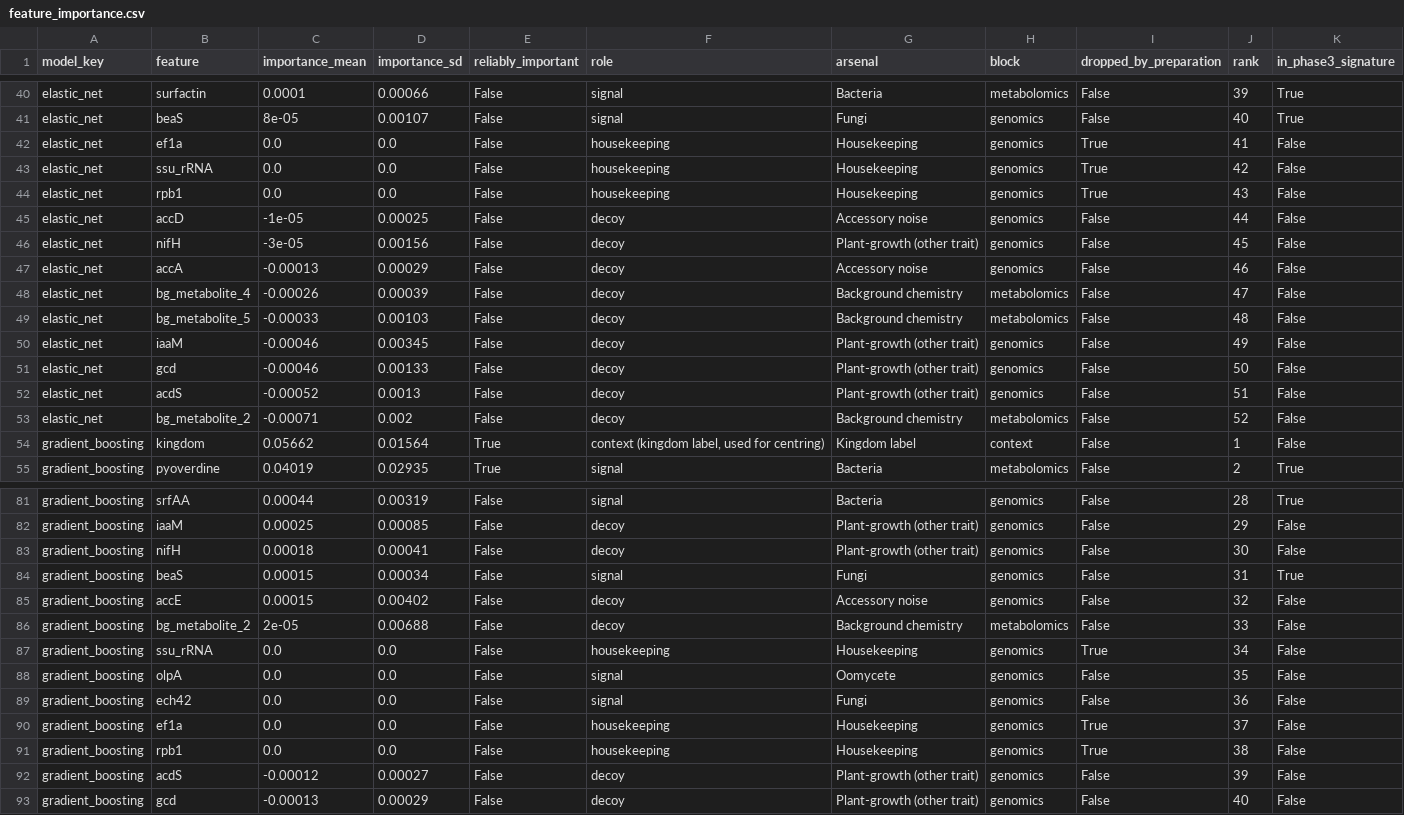
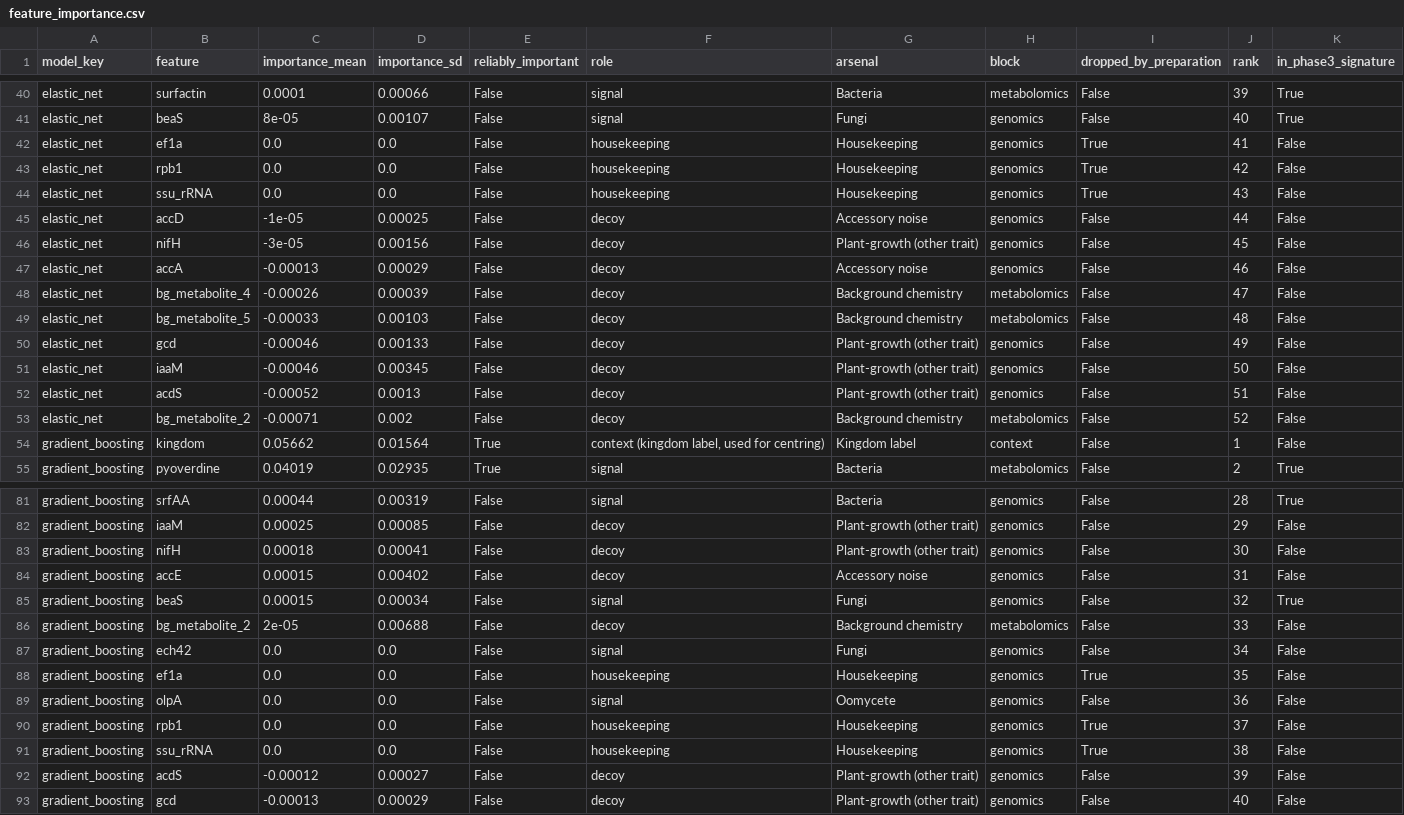
Before and after one commit to akannan2987/strainscope, a CSV file: artifacts/model/feature_importance.csv, drawn as a sheet; only a part is shown, gaps mark what is left out.

```diff
--- a/artifacts/model/feature_importance.csv
+++ b/artifacts/model/feature_importance.csv
@@ -42,4 +42,4 @@ elastic_net,beaS,8e-05,0.00107,False,signal,Fungi,genomics,False,40,True
 elastic_net,ef1a,0.0,0.0,False,housekeeping,Housekeeping,genomics,True,41,False
-elastic_net,ssu_rRNA,0.0,0.0,False,housekeeping,Housekeeping,genomics,True,42,False
-elastic_net,rpb1,0.0,0.0,False,housekeeping,Housekeeping,genomics,True,43,False
+elastic_net,rpb1,0.0,0.0,False,housekeeping,Housekeeping,genomics,True,42,False
+elastic_net,ssu_rRNA,0.0,0.0,False,housekeeping,Housekeeping,genomics,True,43,False
 elastic_net,accD,-1e-05,0.00025,False,decoy,Accessory noise,genomics,False,44,False
@@ -49,4 +49,4 @@ elastic_net,bg_metabolite_4,-0.00026,0.00039,False,decoy,Background chemistry,me
 elastic_net,bg_metabolite_5,-0.00033,0.00103,False,decoy,Background chemistry,metabolomics,False,48,False
-elastic_net,iaaM,-0.00046,0.00345,False,decoy,Plant-growth (other trait),genomics,False,49,False
-elastic_net,gcd,-0.00046,0.00133,False,decoy,Plant-growth (other trait),genomics,False,50,False
+elastic_net,gcd,-0.00046,0.00133,False,decoy,Plant-growth (other trait),genomics,False,49,False
+elastic_net,iaaM,-0.00046,0.00345,False,decoy,Plant-growth (other trait),genomics,False,50,False
 elastic_net,acdS,-0.00052,0.0013,False,decoy,Plant-growth (other trait),genomics,False,51,False
@@ -83,10 +83,10 @@ gradient_boosting,iaaM,0.00025,0.00085,False,decoy,Plant-growth (other trait),ge
 gradient_boosting,nifH,0.00018,0.00041,False,decoy,Plant-growth (other trait),genomics,False,30,False
-gradient_boosting,beaS,0.00015,0.00034,False,signal,Fungi,genomics,False,31,True
-gradient_boosting,accE,0.00015,0.00402,False,decoy,Accessory noise,genomics,False,32,False
+gradient_boosting,accE,0.00015,0.00402,False,decoy,Accessory noise,genomics,False,31,False
+gradient_boosting,beaS,0.00015,0.00034,False,signal,Fungi,genomics,False,32,True
 gradient_boosting,bg_metabolite_2,2e-05,0.00688,False,decoy,Background chemistry,metabolomics,False,33,False
-gradient_boosting,ssu_rRNA,0.0,0.0,False,housekeeping,Housekeeping,genomics,True,34,False
-gradient_boosting,olpA,0.0,0.0,False,signal,Oomycete,genomics,False,35,False
-gradient_boosting,ech42,0.0,0.0,False,signal,Fungi,genomics,False,36,False
-gradient_boosting,ef1a,0.0,0.0,False,housekeeping,Housekeeping,genomics,True,37,False
-gradient_boosting,rpb1,0.0,0.0,False,housekeeping,Housekeeping,genomics,True,38,False
+gradient_boosting,ech42,0.0,0.0,False,signal,Fungi,genomics,False,34,False
+gradient_boosting,ef1a,0.0,0.0,False,housekeeping,Housekeeping,genomics,True,35,False
+gradient_boosting,olpA,0.0,0.0,False,signal,Oomycete,genomics,False,36,False
+gradient_boosting,rpb1,0.0,0.0,False,housekeeping,Housekeeping,genomics,True,37,False
+gradient_boosting,ssu_rRNA,0.0,0.0,False,housekeeping,Housekeeping,genomics,True,38,False
 gradient_boosting,acdS,-0.00012,0.00027,False,decoy,Plant-growth (other trait),genomics,False,39,False
```
Also changed, not shown: artifacts/integration/python_selection.csv, artifacts/model/hard_strains.csv, 23 other files.
